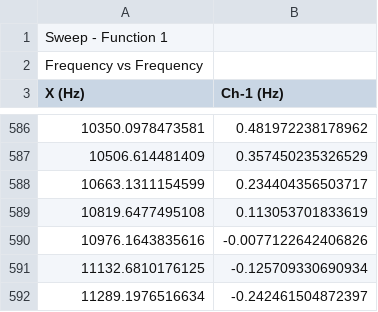
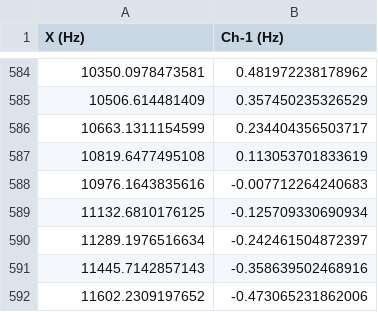
Before and after one commit to tiyu0203/slab, a CSV file: Sweep Data_3.csv, drawn as a sheet; only a part is shown, gaps mark what is left out; the shorter side is filled out with more unchanged rows; removed rows and columns are numbered as before the commit, all else as after; the diff names each change by its address in the sheet, - before the commit and + after, or states it on an @@ line.

Commit message:
upload file

```diff
--- a/Sweep Data_3.csv
+++ b/Sweep Data_3.csv
-row 1: Sweep - Function 1
-row 2: Frequency vs Frequency
-B588 (Ch-1 (Hz)): -0.0077122642406826
+B588 (Ch-1 (Hz)): -0.007712264240683
```
